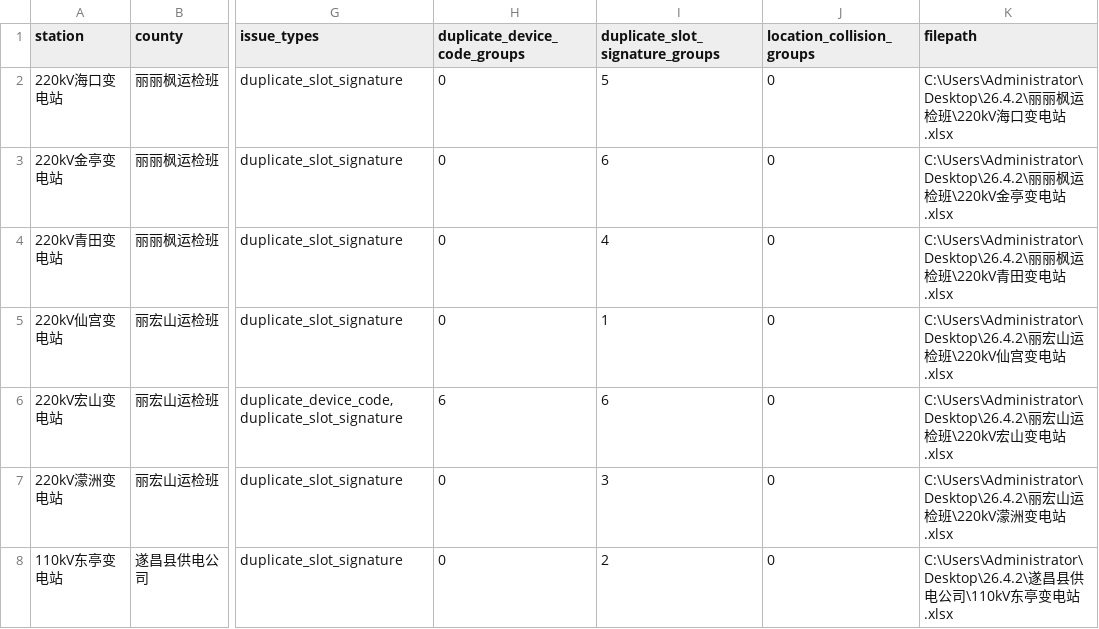
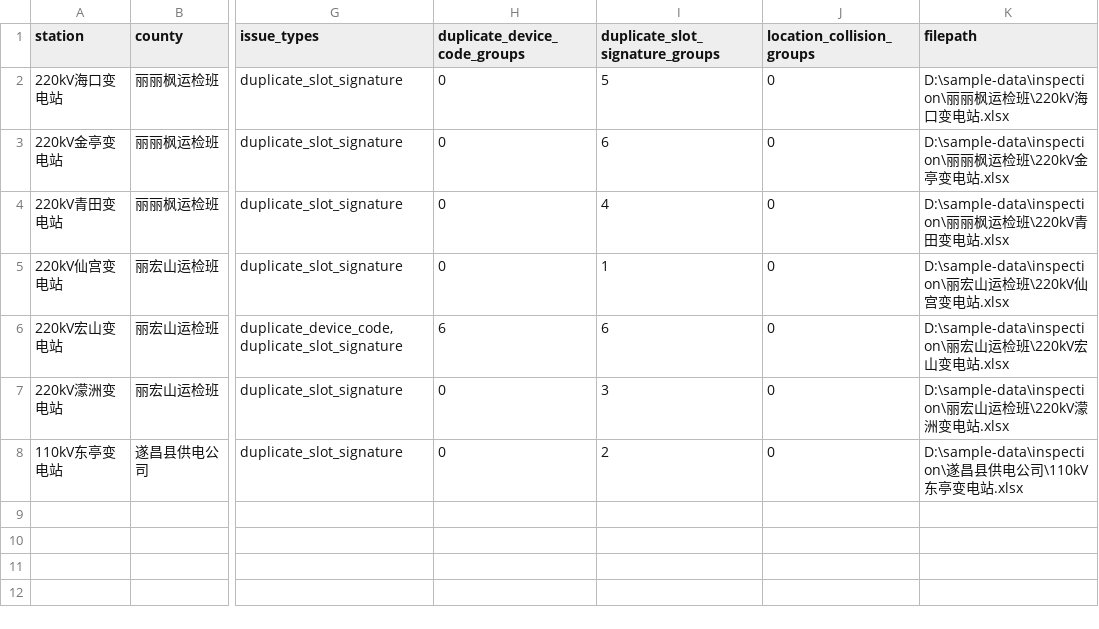
Before and after one commit to bojiujieyou/Substation-O-M-System, a CSV file: reports/onboarding_2026-04-03/import_devices/inspection_inventory_review.csv, drawn as a sheet; only a part is shown, gaps mark what is left out; the diff names each change by its address in the sheet, - before the commit and + after, or states it on an @@ line.

```diff
--- a/reports/onboarding_2026-04-03/import_devices/inspection_inventory_review.csv
+++ b/reports/onboarding_2026-04-03/import_devices/inspection_inventory_review.csv
-K2 (filepath): C:\Users\Administrator\Desktop\26.4.2\丽丽…
+K2 (filepath): D:\sample-data\inspection\丽丽…
-K3 (filepath): C:\Users\Administrator\Desktop\26.4.2\丽丽…
+K3 (filepath): D:\sample-data\inspection\丽丽…
-K4 (filepath): C:\Users\Administrator\Desktop\26.4.2\丽丽…
+K4 (filepath): D:\sample-data\inspection\丽丽…
-K5 (filepath): C:\Users\Administrator\Desktop\26.4.2\丽宏…
+K5 (filepath): D:\sample-data\inspection\丽宏…
-K6 (filepath): C:\Users\Administrator\Desktop\26.4.2\丽宏…
+K6 (filepath): D:\sample-data\inspection\丽宏…
-K7 (filepath): C:\Users\Administrator\Desktop\26.4.2\丽宏…
+K7 (filepath): D:\sample-data\inspection\丽宏…
-K8 (filepath): C:\Users\Administrator\Desktop\26.4.2\遂昌…
+K8 (filepath): D:\sample-data\inspection\遂昌…
```
Also changed, not shown: reports/inspection_sample_2026-04-03/inventory_residual_review_checklist.csv, 14 other files.
